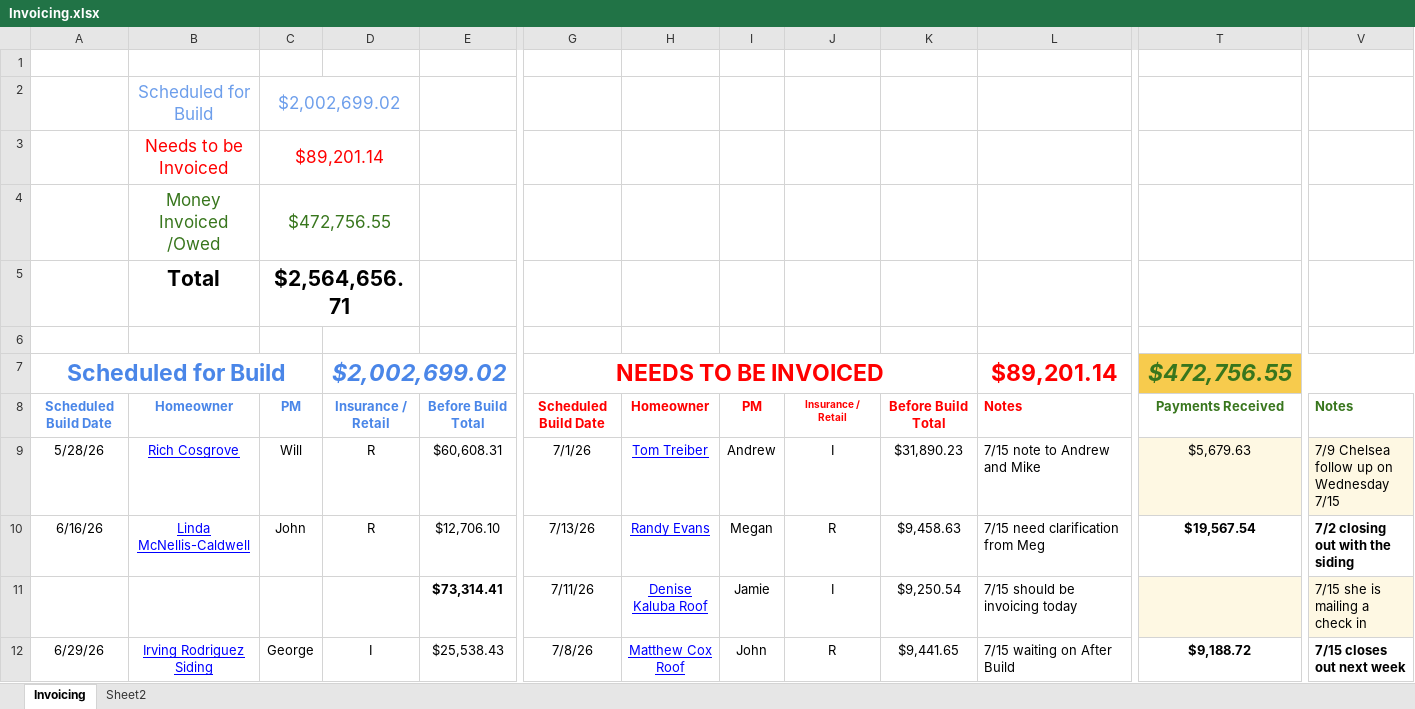
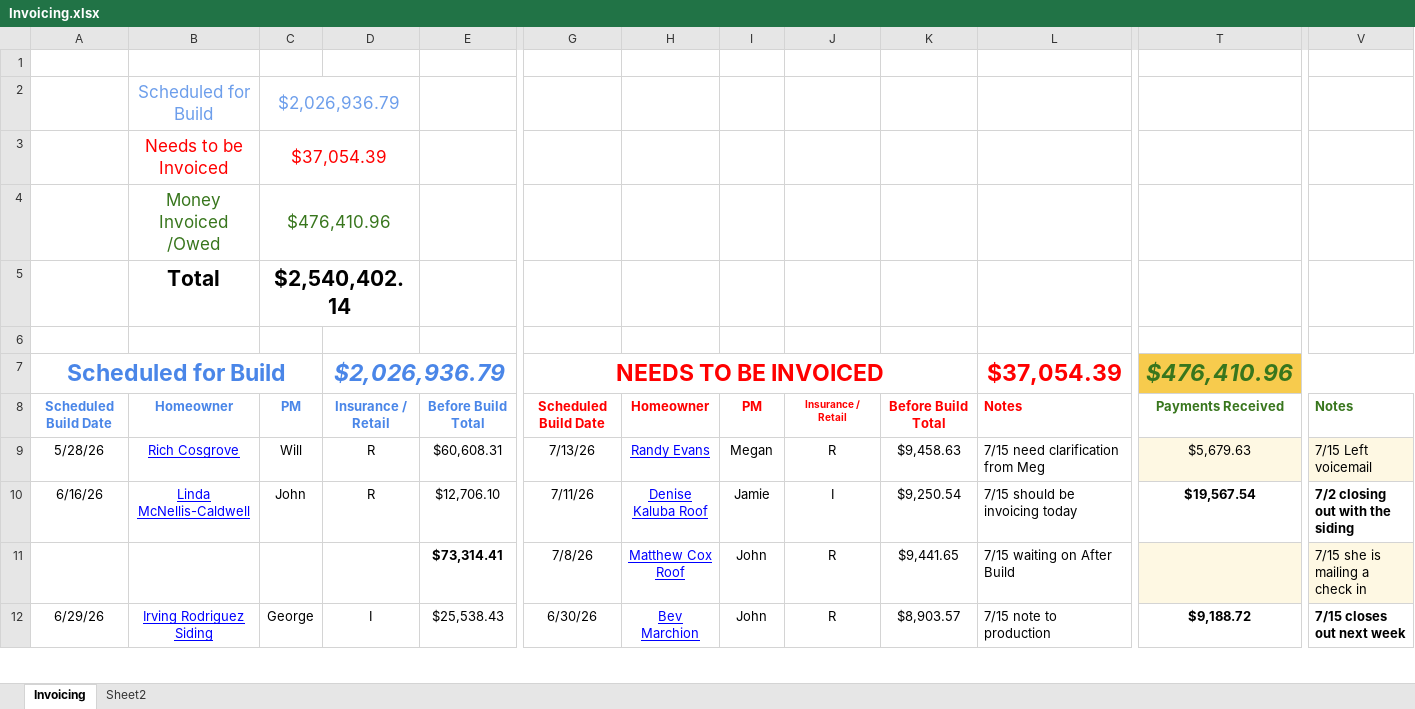
Before and after one commit to exteriorsplus/project-forecast-calculator, an Excel workbook: public/Invoicing.xlsx, sheet Invoicing, drawn as a sheet; only a part is shown, gaps mark what is left out; values as stored, in another font and other column widths than the file's, no borders; charts and pictures not drawn; the diff covers the shown part only; the diff names each change by its address in the sheet, - before the commit and + after, or states it on an @@ line.

Commit message:
idasdfd

```diff
--- a/public/Invoicing.xlsx (sheet Invoicing)
+++ b/public/Invoicing.xlsx (sheet Invoicing)
-C2: $2,002,699.02
+C2: $2,026,936.79
-C3: $89,201.14
+C3: $37,054.39
-C4: $472,756.55
+C4: $476,410.96
-C5: $2,564,656.71
+C5: $2,540,402.14
-D7: $2,002,699.02
+D7: $2,026,936.79
-L7: $89,201.14
+L7: $37,054.39
-T7: $472,756.55
+T7: $476,410.96
-G9: 7/1/26
+G9: 7/13/26
-H9: Tom Treiber
+H9: Randy Evans
-I9: Andrew
+I9: Megan
-J9: I
+J9: R
-K9: $31,890.23
+K9: $9,458.63
-L9: 7/15 note to Andrew and Mike
+L9: 7/15 need clarification from Meg
-V9: 7/9 Chelsea follow up on Wednesday 7/15
+V9: 7/15 Left voicemail
-G10: 7/13/26
+G10: 7/11/26
-H10: Randy Evans
+H10: Denise Kaluba Roof
-I10: Megan
+I10: Jamie
-J10: R
+J10: I
-K10: $9,458.63
+K10: $9,250.54
-L10: 7/15 need clarification from Meg
+L10: 7/15 should be invoicing today
-G11: 7/11/26
+G11: 7/8/26
-H11: Denise Kaluba Roof
+H11: Matthew Cox Roof
-I11: Jamie
+I11: John
-J11: I
+J11: R
-K11: $9,250.54
+K11: $9,441.65
-L11: 7/15 should be invoicing today
+L11: 7/15 waiting on After Build
-G12: 7/8/26
+G12: 6/30/26
-H12: Matthew Cox Roof
+H12: Bev Marchion
-K12: $9,441.65
+K12: $8,903.57
-L12: 7/15 waiting on After Build
+L12: 7/15 note to production
```
Also changed, not shown: 5 added rows, 1 removed row, 95 edited cells and cell formats elsewhere in this sheet, formulas that keep their value.
